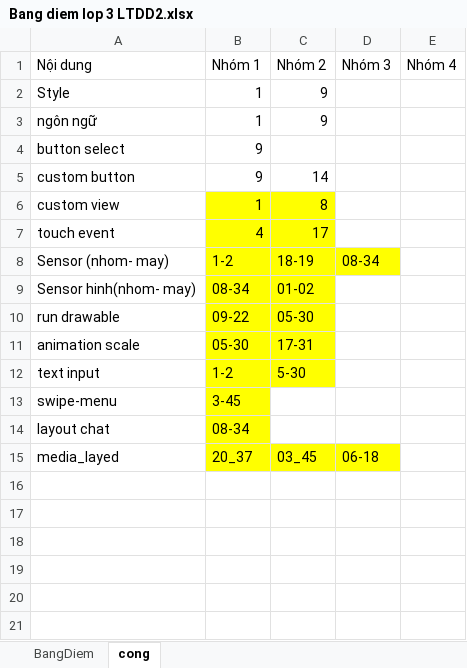
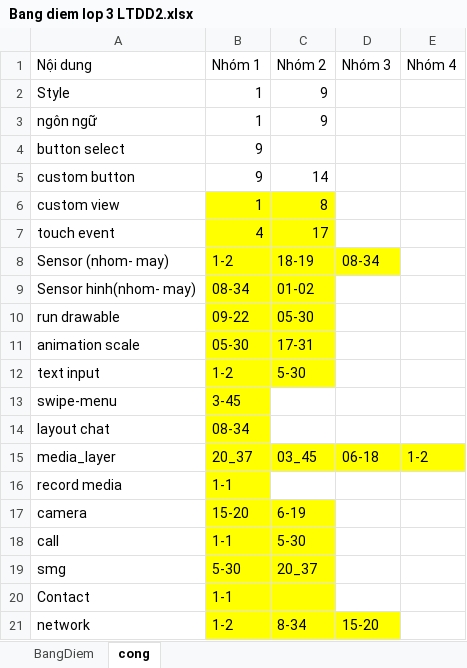
Before and after one commit to tranvan1202/ltdd2-nhom9, an Excel workbook: Tai lieu dd2/Bang diem lop 3 LTDD2.xlsx, sheet cong, drawn as a sheet; values as stored, in another font and other column widths than the file's, no borders; the diff names each change by its address in the sheet, - before the commit and + after, or states it on an @@ line.

```diff
--- a/Tai lieu dd2/Bang diem lop 3 LTDD2.xlsx (sheet cong)
+++ b/Tai lieu dd2/Bang diem lop 3 LTDD2.xlsx (sheet cong)
-A15 (Nội dung): media_layed
+A15 (Nội dung): media_layer
-E15 (Nhóm 4): (empty)
+E15 (Nhóm 4): 1-2
-E15 fill: none
+E15 fill: #FFFF00
+row 16: record media | 1-1
+row 17: camera | 15-20 | 6-19
+row 18: call | 1-1 | 5-30
+row 19: smg | 5-30 | 20_37
+row 20: Contact | 1-1
+row 21: network | 1-2 | 8-34 | 15-20
```
Also changed, not shown: sheet BangDiem, 33 other files.
